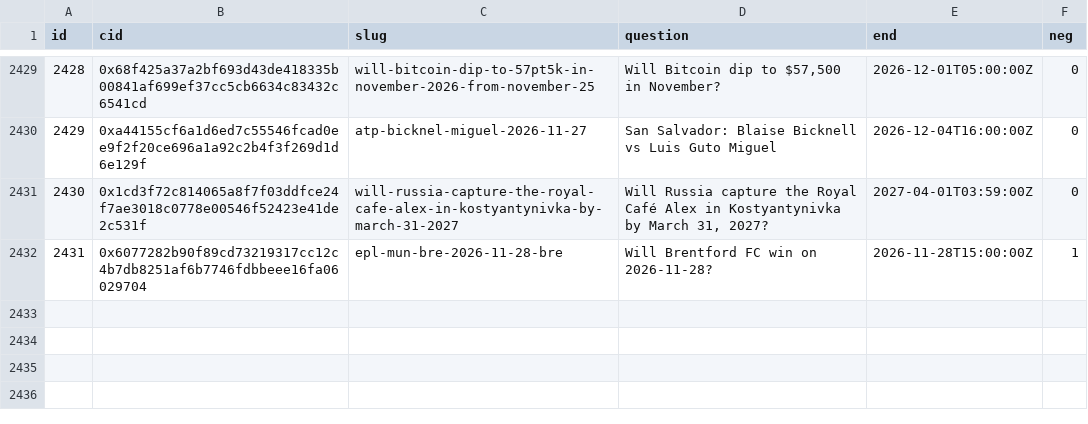
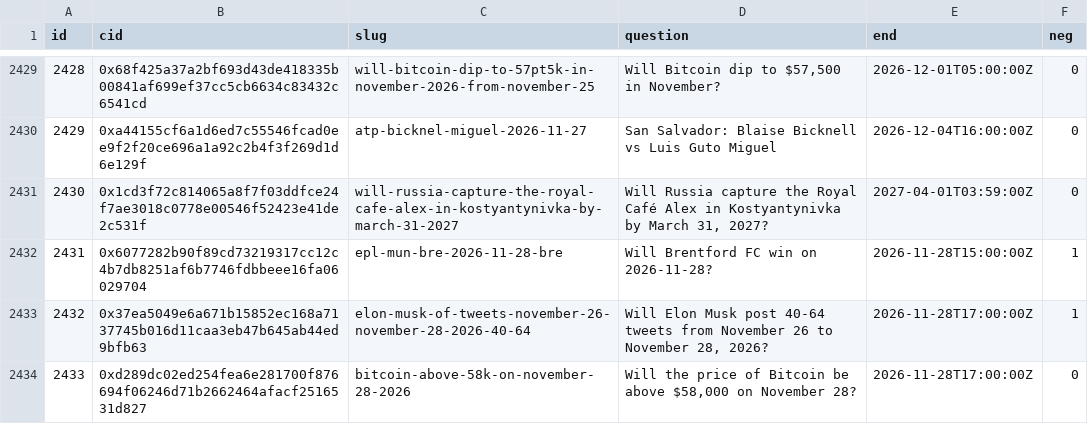
Before and after one commit to 2akklaktu-hue/polymarket, a CSV file: data/live/markets.csv, drawn as a sheet; only a part is shown, gaps mark what is left out.

```diff
--- a/data/live/markets.csv
+++ b/data/live/markets.csv
@@ -2432 +2432,3 @@ id,cid,slug,question,end,neg
 2431,0x6077282b90f89cd73219317cc12c4b7db8251af6b7746fdbbeee16fa06029704,epl-mun-bre-2026-11-28-bre,Will Brentford FC win on 2026-11-28?,2026-11-28T15:00:00Z,1
+2432,0x37ea5049e6a671b15852ec168a7137745b016d11caa3eb47b645ab44ed9bfb63,elon-musk-of-tweets-november-26-november-28-2026-40-64,"Will Elon Musk post 40-64 tweets from November 26 to November 28, 2026?",2026-11-28T17:00:00Z,1
+2433,0xd289dc02ed254fea6e281700f876694f06246d71b2662464afacf2516531d827,bitcoin-above-58k-on-november-28-2026,"Will the price of Bitcoin be above $58,000 on November 28?",2026-11-28T17:00:00Z,0
```
Also changed, not shown: 2 other files.
